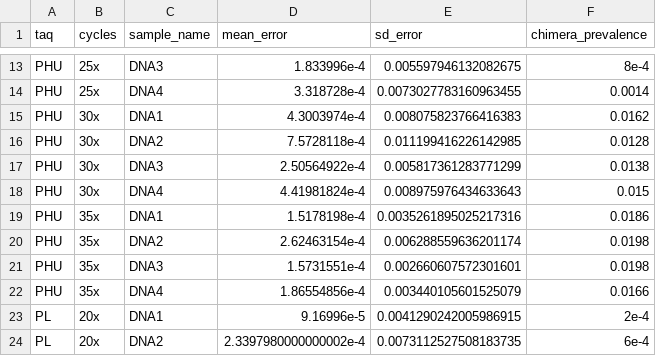
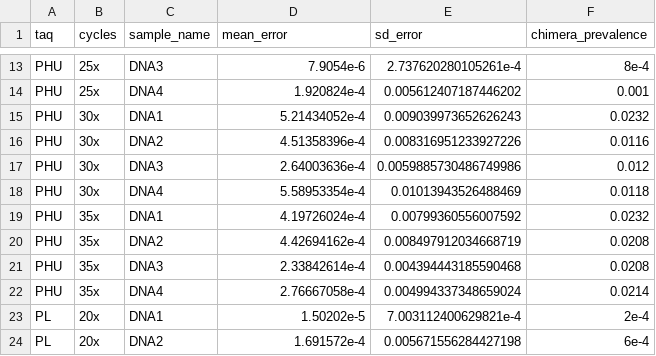
Before and after one commit to SchlossLab/Sze_PCRSeqEffects_mSphere_2019, a CSV file: data/process/tables/error_5000_summary.csv, drawn as a sheet; only a part is shown, gaps mark what is left out; the diff covers the shown part only; the diff names each change by its address in the sheet, - before the commit and + after, or states it on an @@ line.

```diff
--- a/data/process/tables/error_5000_summary.csv
+++ b/data/process/tables/error_5000_summary.csv
-D13 (mean_error): 1.833996e-4
+D13 (mean_error): 7.9054e-6
-E13 (sd_error): 0.005597946132082675
+E13 (sd_error): 2.737620280105261e-4
-D14 (mean_error): 3.318728e-4
+D14 (mean_error): 1.920824e-4
-E14 (sd_error): 0.0073027783160963455
+E14 (sd_error): 0.005612407187446202
-F14 (chimera_prevalence): 0.0014
+F14 (chimera_prevalence): 0.001
-D15 (mean_error): 4.3003974e-4
+D15 (mean_error): 5.21434052e-4
-E15 (sd_error): 0.008075823766416383
+E15 (sd_error): 0.009039973652626243
-F15 (chimera_prevalence): 0.0162
+F15 (chimera_prevalence): 0.0232
-D16 (mean_error): 7.5728118e-4
+D16 (mean_error): 4.51358396e-4
-E16 (sd_error): 0.011199416226142985
+E16 (sd_error): 0.008316951233927226
-F16 (chimera_prevalence): 0.0128
+F16 (chimera_prevalence): 0.0116
-D17 (mean_error): 2.50564922e-4
+D17 (mean_error): 2.64003636e-4
-E17 (sd_error): 0.005817361283771299
+E17 (sd_error): 0.0059885730486749986
-F17 (chimera_prevalence): 0.0138
+F17 (chimera_prevalence): 0.012
-D18 (mean_error): 4.41981824e-4
+D18 (mean_error): 5.58953354e-4
-E18 (sd_error): 0.008975976434633643
+E18 (sd_error): 0.01013943526488469
-F18 (chimera_prevalence): 0.015
+F18 (chimera_prevalence): 0.0118
-D19 (mean_error): 1.5178198e-4
+D19 (mean_error): 4.19726024e-4
-E19 (sd_error): 0.0035261895025217316
+E19 (sd_error): 0.00799360556007592
-F19 (chimera_prevalence): 0.0186
+F19 (chimera_prevalence): 0.0232
-D20 (mean_error): 2.62463154e-4
+D20 (mean_error): 4.42694162e-4
-E20 (sd_error): 0.006288559636201174
+E20 (sd_error): 0.008497912034668719
-F20:F21 (chimera_prevalence): 0.0198
+F20:F21 (chimera_prevalence): 0.0208
-D21 (mean_error): 1.5731551e-4
+D21 (mean_error): 2.33842614e-4
-E21 (sd_error): 0.002660607572301601
+E21 (sd_error): 0.004394443185590468
-D22 (mean_error): 1.86554856e-4
+D22 (mean_error): 2.76667058e-4
-E22 (sd_error): 0.003440105601525079
+E22 (sd_error): 0.004994337348659024
-F22 (chimera_prevalence): 0.0166
+F22 (chimera_prevalence): 0.0214
-D23 (mean_error): 9.16996e-5
+D23 (mean_error): 1.50202e-5
-E23 (sd_error): 0.0041290242005986915
+E23 (sd_error): 7.003112400629821e-4
-D24 (mean_error): 2.3397980000000002e-4
+D24 (mean_error): 1.691572e-4
-E24 (sd_error): 0.0073112527508183735
+E24 (sd_error): 0.005671556284427198
```
Also changed, not shown: 146 edited cells elsewhere in this file, data/process/tables/error_10000_summary.csv, data/process/tables/error_1000_summary.csv, 4 other files.
